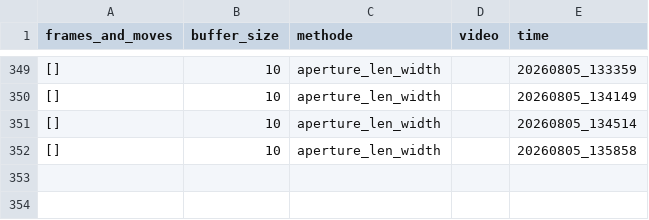
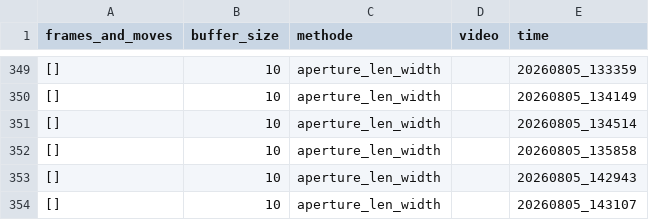
Before and after one commit to Eulelarve/Masterarbeit, a CSV file: python-code/Move_detection_hand_methode_test.csv, drawn as a sheet; only a part is shown, gaps mark what is left out; the diff names each change by its address in the sheet, - before the commit and + after, or states it on an @@ line.

```diff
--- a/python-code/Move_detection_hand_methode_test.csv
+++ b/python-code/Move_detection_hand_methode_test.csv
+row 353: [] | 10 | aperture_len_width |  | 20260805_142943
+row 354: [] | 10 | aperture_len_width |  | 20260805_143107
```
Also changed, not shown: python-code/HAND_detektionmethod_TEST.csv, 1 other file.
